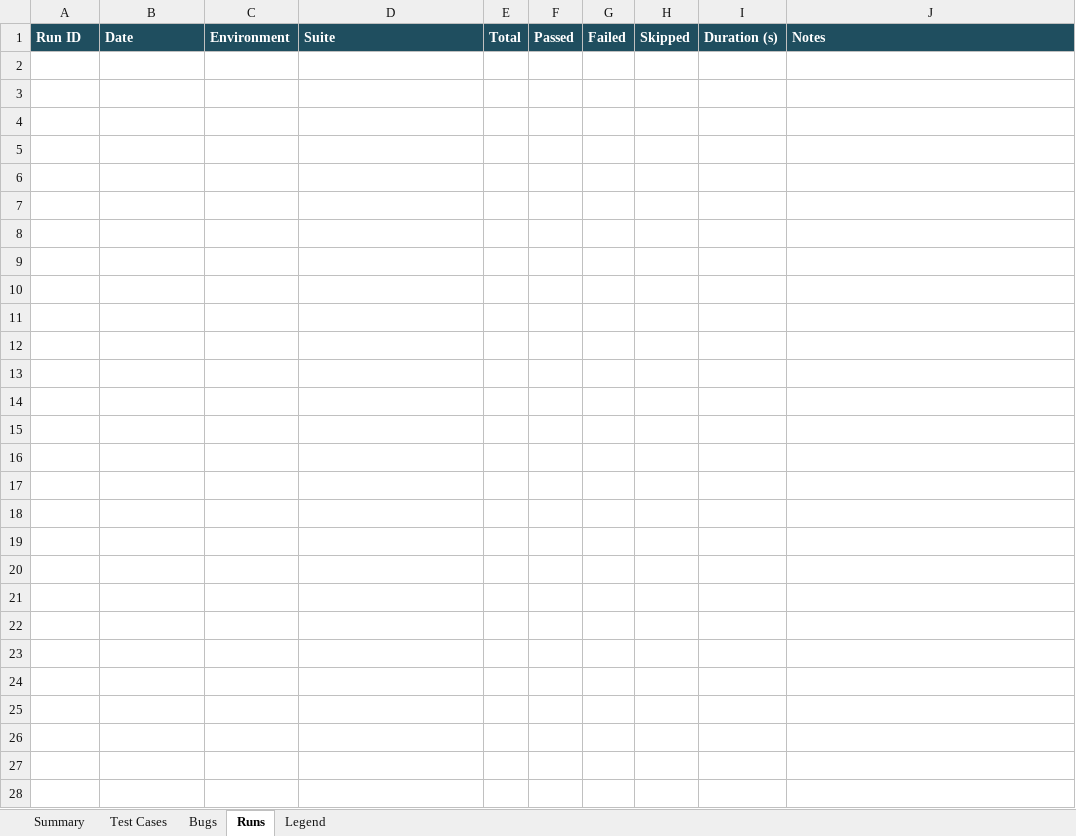
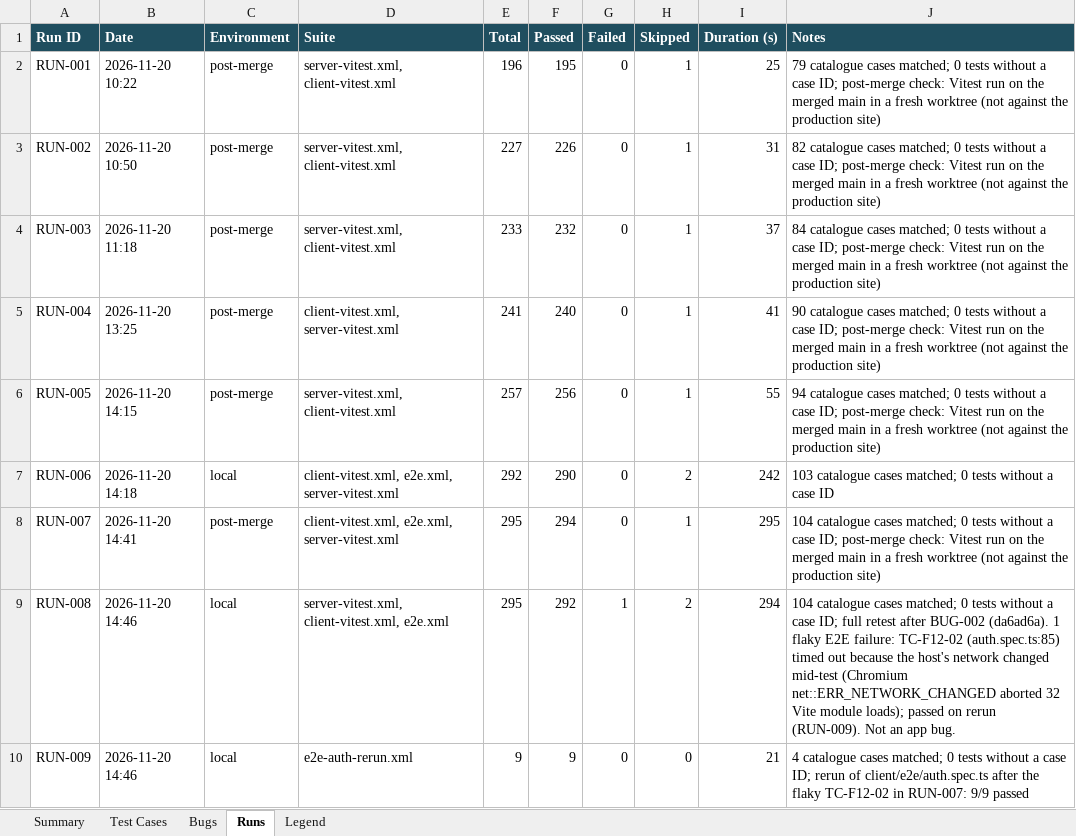
Before and after one commit to dangnguyenducanh/Zalo-Tele-intergrated-financial-apps, an Excel workbook: docs/testing/test-report.xlsx, sheet Runs, drawn as a sheet; values as stored, in another font and other column widths than the file's, no borders; the diff names each change by its address in the sheet, - before the commit and + after, or states it on an @@ line.

```diff
--- a/docs/testing/test-report.xlsx (sheet Runs)
+++ b/docs/testing/test-report.xlsx (sheet Runs)
+row 2: RUN-001 | 2026-11-20 10:22 | post-merge | server-vitest.xml, client-vitest.xml | 196 | 195 | 0 | 1 | 25 | 79 catalogue cases matched; 0 tests without a case ID; post-merge check: Vitest run on the merged main in a fresh worktree (not against the production site)
+row 3: RUN-002 | 2026-11-20 10:50 | post-merge | server-vitest.xml, client-vitest.xml | 227 | 226 | 0 | 1 | 31 | 82 catalogue cases matched; 0 tests without a case ID; post-merge check: Vitest run on the merged main in a fresh worktree (not against the production site)
+row 4: RUN-003 | 2026-11-20 11:18 | post-merge | server-vitest.xml, client-vitest.xml | 233 | 232 | 0 | 1 | 37 | 84 catalogue cases matched; 0 tests without a case ID; post-merge check: Vitest run on the merged main in a fresh worktree (not against the production site)
+row 5: RUN-004 | 2026-11-20 13:25 | post-merge | client-vitest.xml, server-vitest.xml | 241 | 240 | 0 | 1 | 41 | 90 catalogue cases matched; 0 tests without a case ID; post-merge check: Vitest run on the merged main in a fresh worktree (not against the production site)
+row 6: RUN-005 | 2026-11-20 14:15 | post-merge | server-vitest.xml, client-vitest.xml | 257 | 256 | 0 | 1 | 55 | 94 catalogue cases matched; 0 tests without a case ID; post-merge check: Vitest run on the merged main in a fresh worktree (not against the production site)
+row 7: RUN-006 | 2026-11-20 14:18 | local | client-vitest.xml, e2e.xml, server-vitest.xml | 292 | 290 | 0 | 2 | 242 | 103 catalogue cases matched; 0 tests without a case ID
+row 8: RUN-007 | 2026-11-20 14:41 | post-merge | client-vitest.xml, e2e.xml, server-vitest.xml | 295 | 294 | 0 | 1 | 295 | 104 catalogue cases matched; 0 tests without a case ID; post-merge check: Vitest run on the merged main in a fresh worktree (not against the production site)
+row 9: RUN-008 | 2026-11-20 14:46 | local | server-vitest.xml, client-vitest.xml, e2e.xml | 295 | 292 | 1 | 2 | 294 | 104 catalogue cases matched; 0 tests without a case ID; full retest after BUG-002 (da6ad6a). 1 flaky E2E failure: TC-F12-02 (auth.spec.ts:85) timed out because the host's network changed mid-test (Chromium net::ERR_NETWORK_CHANGED aborted 32 Vite module loads); passed on rerun (RUN-009). Not an app bug.
+row 10: RUN-009 | 2026-11-20 14:46 | local | e2e-auth-rerun.xml | 9 | 9 | 0 | 0 | 21 | 4 catalogue cases matched; 0 tests without a case ID; rerun of client/e2e/auth.spec.ts after the flaky TC-F12-02 in RUN-007: 9/9 passed
```
Also changed, not shown: sheet Test Cases, sheet Bugs, sheet Summary, 8 other files.
